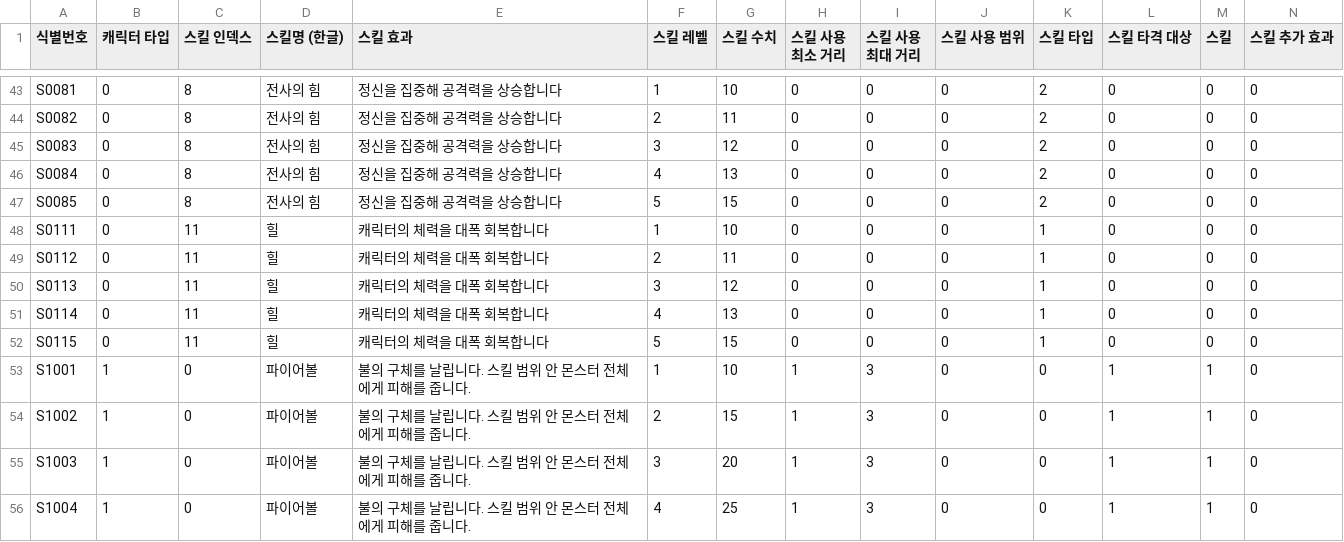
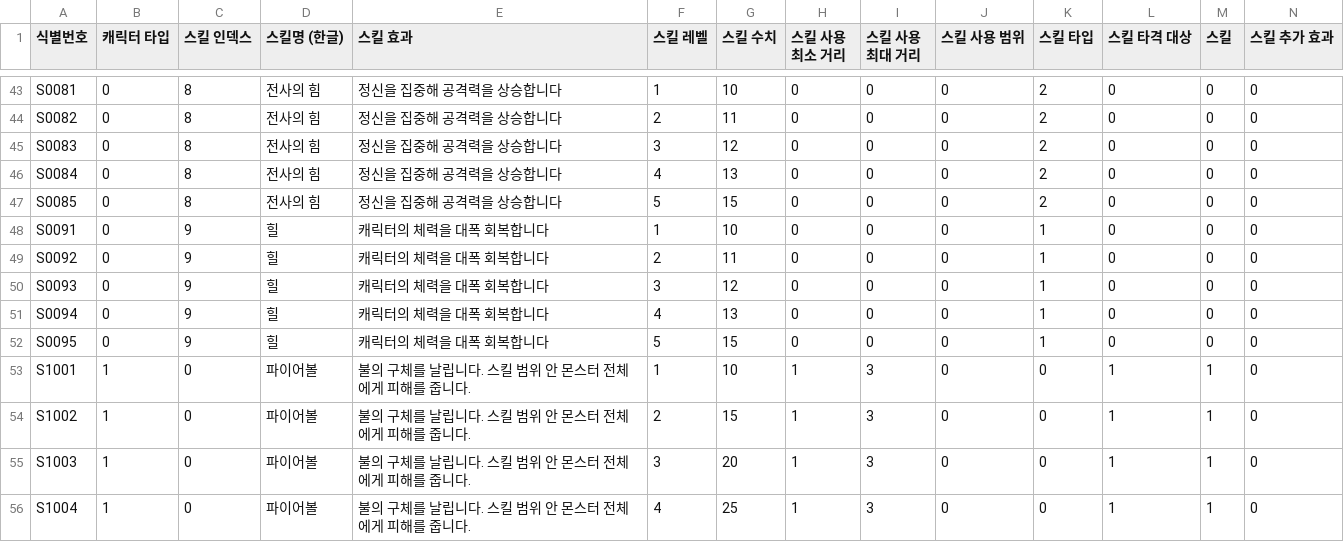
Before and after one commit to EveniTeam2/Project, a CSV file: Assets/Resources/DataParsing/SkillDataTable.csv, drawn as a sheet; only a part is shown, gaps mark what is left out.

```diff
--- a/Assets/Resources/DataParsing/SkillDataTable.csv
+++ b/Assets/Resources/DataParsing/SkillDataTable.csv
@@ -47,7 +47,7 @@ S0084,0,8,전사의 힘,정신을 집중해 공격력을 상승합니다,4,13,0,
 S0085,0,8,전사의 힘,정신을 집중해 공격력을 상승합니다,5,15,0,0,0,2,0,0,0
-S0111,0,11,힐,캐릭터의 체력을 대폭 회복합니다,1,10,0,0,0,1,0,0,0
-S0112,0,11,힐,캐릭터의 체력을 대폭 회복합니다,2,11,0,0,0,1,0,0,0
-S0113,0,11,힐,캐릭터의 체력을 대폭 회복합니다,3,12,0,0,0,1,0,0,0
-S0114,0,11,힐,캐릭터의 체력을 대폭 회복합니다,4,13,0,0,0,1,0,0,0
-S0115,0,11,힐,캐릭터의 체력을 대폭 회복합니다,5,15,0,0,0,1,0,0,0
+S0091,0,9,힐,캐릭터의 체력을 대폭 회복합니다,1,10,0,0,0,1,0,0,0
+S0092,0,9,힐,캐릭터의 체력을 대폭 회복합니다,2,11,0,0,0,1,0,0,0
+S0093,0,9,힐,캐릭터의 체력을 대폭 회복합니다,3,12,0,0,0,1,0,0,0
+S0094,0,9,힐,캐릭터의 체력을 대폭 회복합니다,4,13,0,0,0,1,0,0,0
+S0095,0,9,힐,캐릭터의 체력을 대폭 회복합니다,5,15,0,0,0,1,0,0,0
 S1001,1,0,파이어볼,불의 구체를 날립니다. 스킬 범위 안 몬스터 전체에게 피해를 줍니다. ,1,10,1,3,0,0,1,1,0
```
Also changed, not shown: 1 other file.
